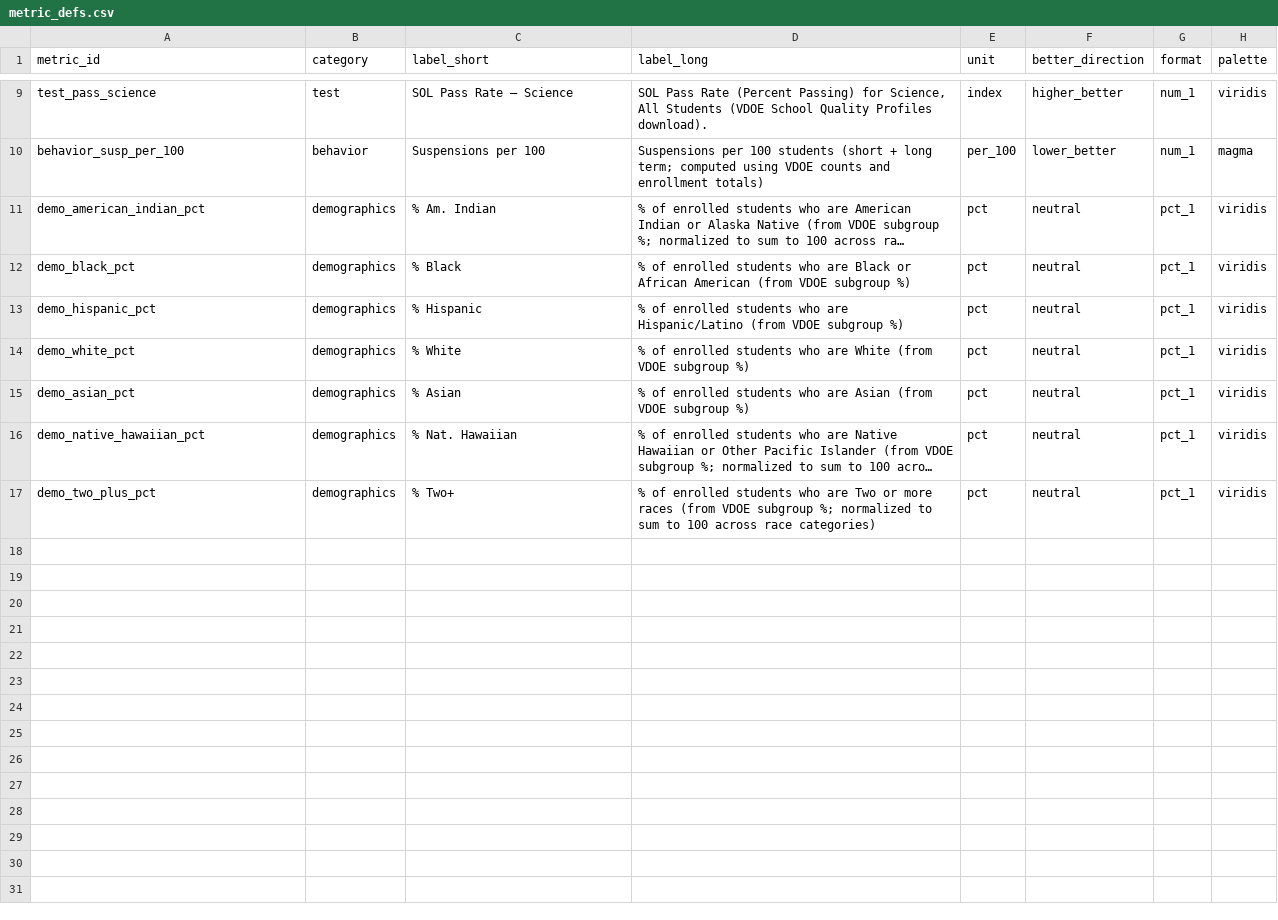
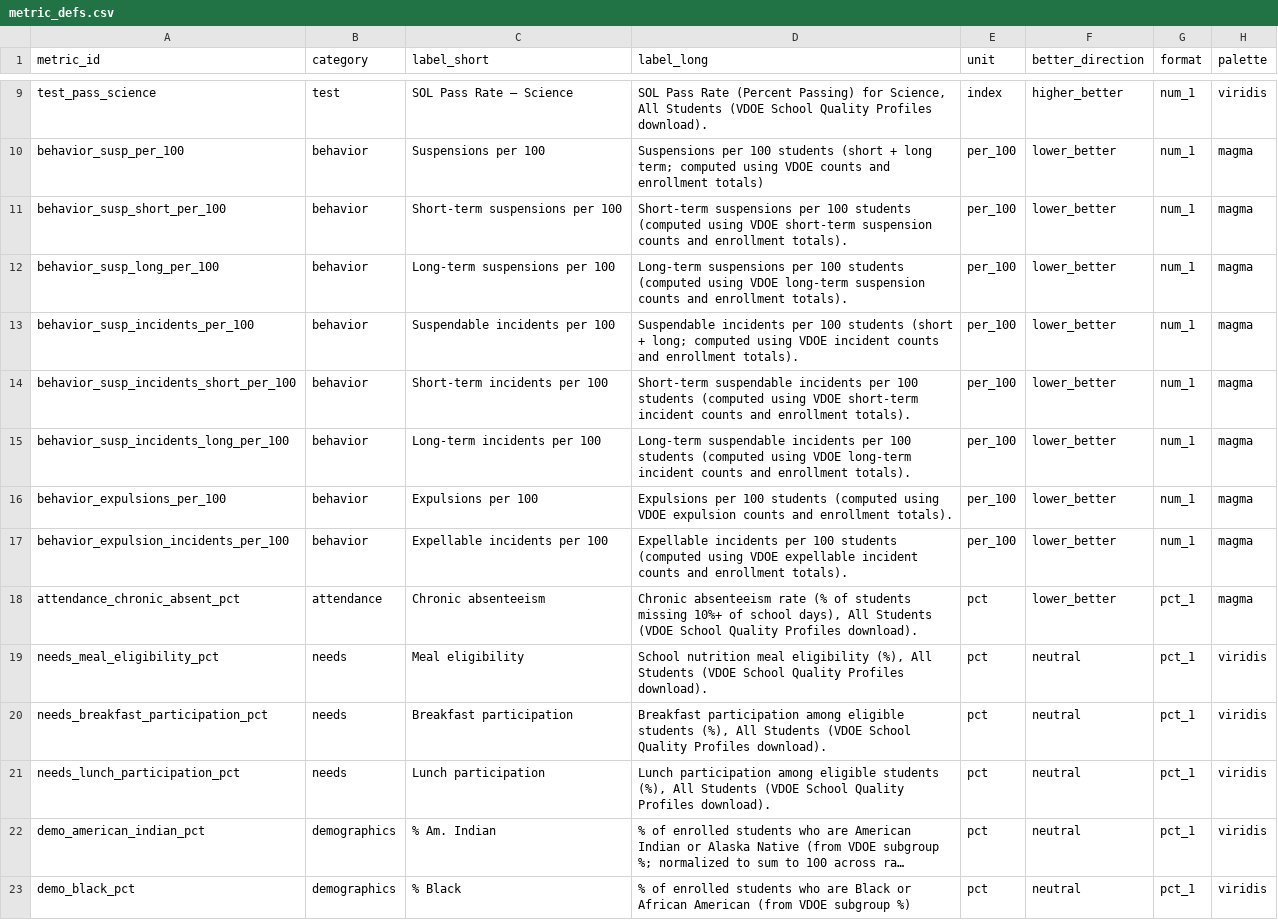
Before and after one commit to jeremiahmbrown/va_schools_dashboard, a CSV file: app/data/metric_defs.csv, drawn as a sheet; only a part is shown, gaps mark what is left out; the shorter side is filled out with more unchanged rows; long unchanged cells end in …; the diff names each change by its address in the sheet, - before the commit and + after, or states it on an @@ line.

Commit message:
Add attendance, discipline, and needs metrics to snapshot

```diff
--- a/app/data/metric_defs.csv
+++ b/app/data/metric_defs.csv
+row 11: behavior_susp_short_per_100 | behavior | Short-term suspensions per 100 | Short-term suspensions per 100 students (computed using VDOE short-term suspension counts and enrollment totals). | per_100 | lower_better | num_1 | magma
+row 12: behavior_susp_long_per_100 | behavior | Long-term suspensions per 100 | Long-term suspensions per 100 students (computed using VDOE long-term suspension counts and enrollment totals). | per_100 | lower_better | num_1 | magma
+row 13: behavior_susp_incidents_per_100 | behavior | Suspendable incidents per 100 | Suspendable incidents per 100 students (short + long; computed using VDOE incident counts and enrollment totals). | per_100 | lower_better | num_1 | magma
+row 14: behavior_susp_incidents_short_per_100 | behavior | Short-term incidents per 100 | Short-term suspendable incidents per 100 students (computed using VDOE short-term incident counts and enrollment totals). | per_100 | lower_better | num_1 | magma
+row 15: behavior_susp_incidents_long_per_100 | behavior | Long-term incidents per 100 | Long-term suspendable incidents per 100 students (computed using VDOE long-term incident counts and enrollment totals). | per_100 | lower_better | num_1 | magma
+row 16: behavior_expulsions_per_100 | behavior | Expulsions per 100 | Expulsions per 100 students (computed using VDOE expulsion counts and enrollment totals). | per_100 | lower_better | num_1 | magma
+row 17: behavior_expulsion_incidents_per_100 | behavior | Expellable incidents per 100 | Expellable incidents per 100 students (computed using VDOE expellable incident counts and enrollment totals). | per_100 | lower_better | num_1 | magma
+row 18: attendance_chronic_absent_pct | attendance | Chronic absenteeism | Chronic absenteeism rate (% of students missing 10%+ of school days), All Students (VDOE School Quality Profiles download). | pct | lower_better | pct_1 | magma
+row 19: needs_meal_eligibility_pct | needs | Meal eligibility | School nutrition meal eligibility (%), All Students (VDOE School Quality Profiles download). | pct | neutral | pct_1 | viridis
+row 20: needs_breakfast_participation_pct | needs | Breakfast participation | Breakfast participation among eligible students (%), All Students (VDOE School Quality Profiles download). | pct | neutral | pct_1 | viridis
+row 21: needs_lunch_participation_pct | needs | Lunch participation | Lunch participation among eligible students (%), All Students (VDOE School Quality Profiles download). | pct | neutral | pct_1 | viridis
```
Also changed, not shown: 8 other files.
